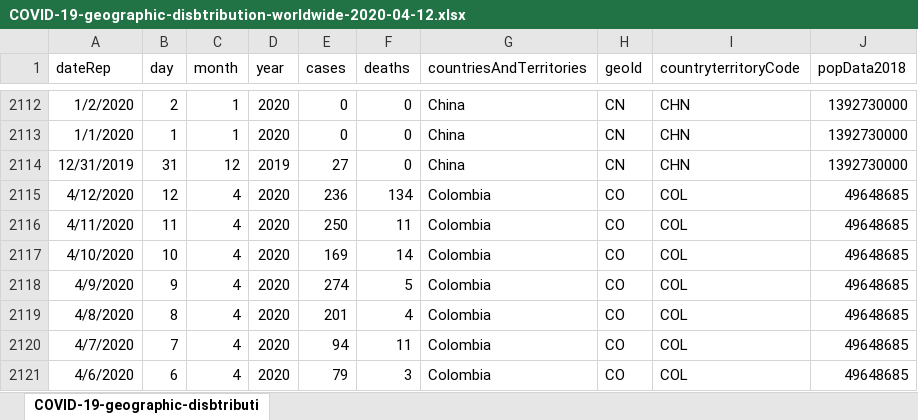
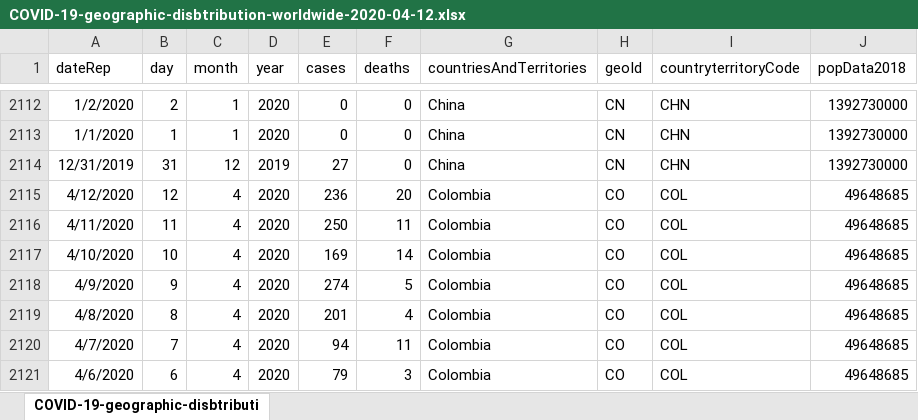
Before and after one commit to diamant-x/covid19-datasets, an Excel workbook: data/raw/cdc/COVID-19-geographic-disbtribution-worldwide-2020-04-12.xlsx, sheet COVID-19-geographic-disbtributi, drawn as a sheet; only a part is shown, gaps mark what is left out; values as stored, in another font and other column widths than the file's, no borders; the diff names each change by its address in the sheet, - before the commit and + after, or states it on an @@ line.

Commit message:
Updated data from 20200412

```diff
--- a/data/raw/cdc/COVID-19-geographic-disbtribution-worldwide-2020-04-12.xlsx (sheet COVID-19-geographic-disbtributi)
+++ b/data/raw/cdc/COVID-19-geographic-disbtribution-worldwide-2020-04-12.xlsx (sheet COVID-19-geographic-disbtributi)
-F2115 (deaths): 134
+F2115 (deaths): 20
```
Also changed, not shown: 22 other files.
